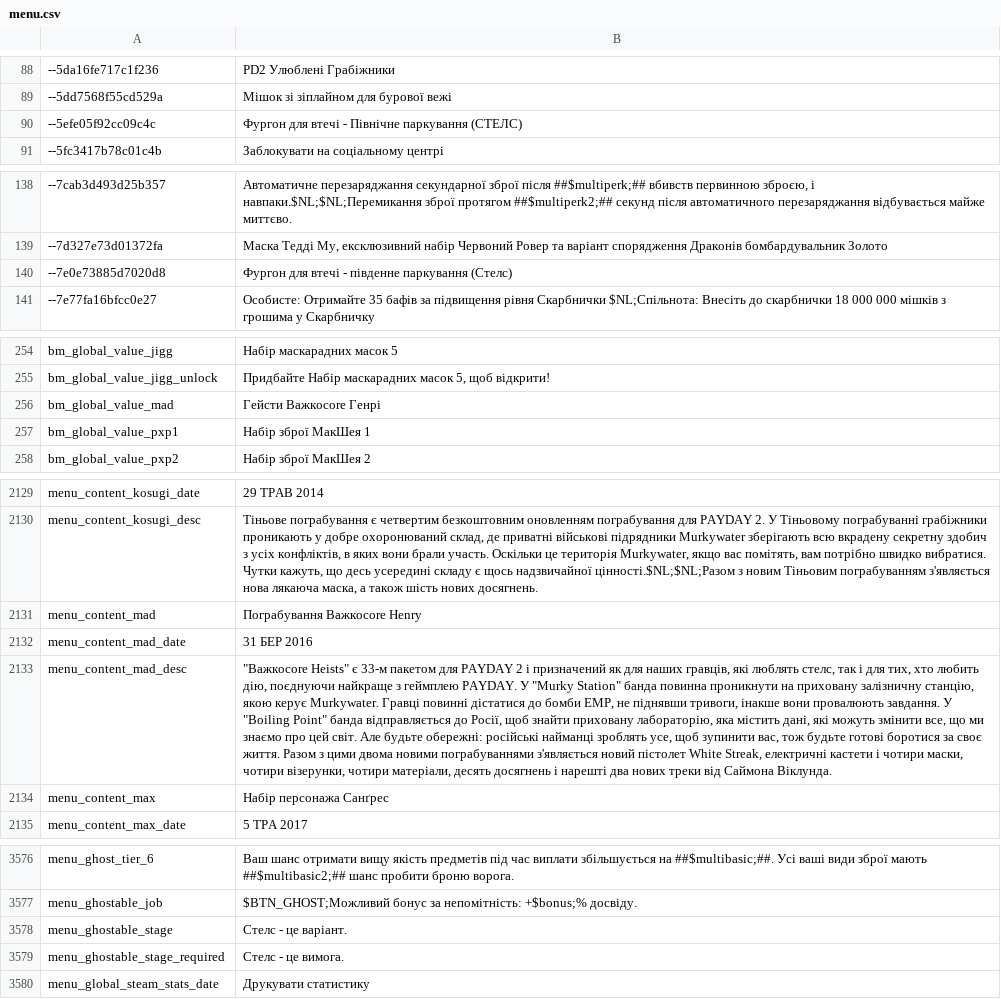
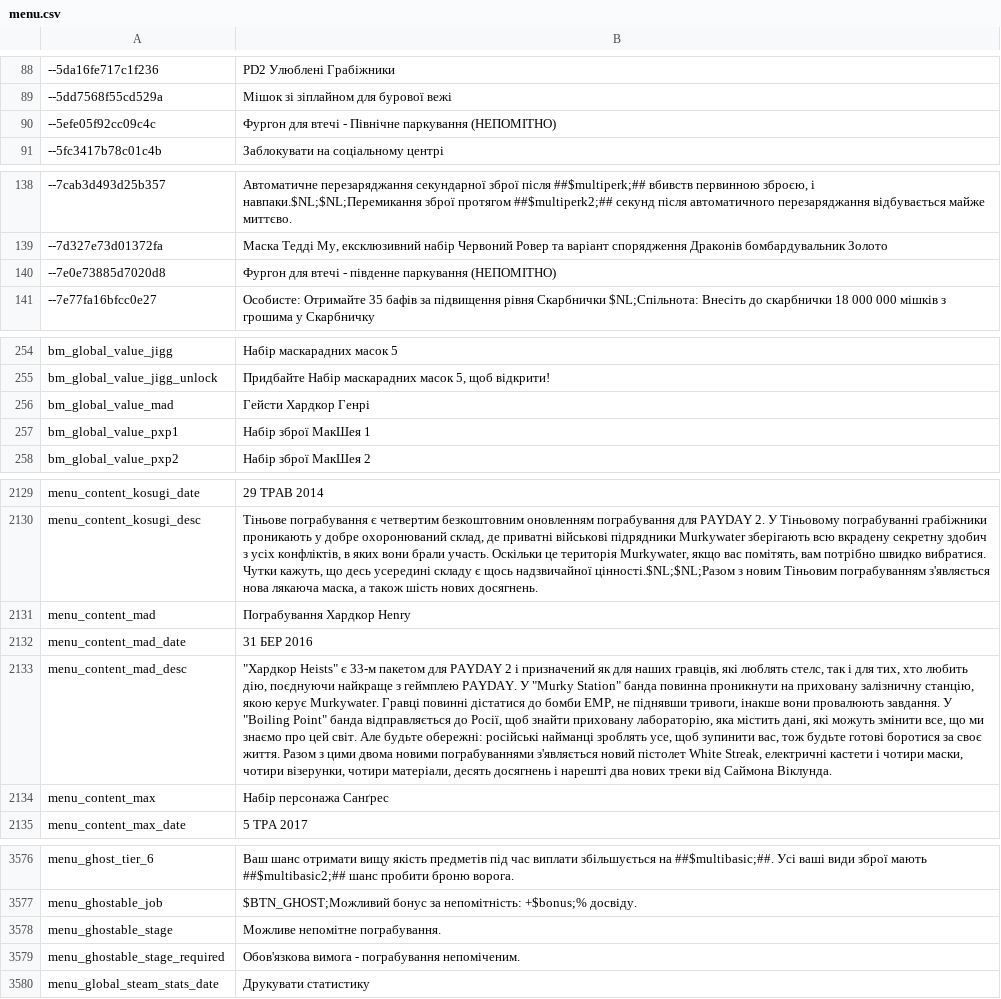
Before and after one commit to Parapando/Payday-2-UA, a CSV file: Crowdin/translated/menu.csv, drawn as a sheet; only a part is shown, gaps mark what is left out; the diff covers the shown part only; the diff names each change by its address in the sheet, - before the commit and + after, or states it on an @@ line.

Commit message:
New translations menu.csv (Multilingual)

```diff
--- a/Crowdin/translated/menu.csv
+++ b/Crowdin/translated/menu.csv
-B90: …Північне паркування (СТЕЛС)
+B90: …Північне паркування (НЕПОМІТНО)
-B140: …південне паркування (Стелс)
+B140: …південне паркування (НЕПОМІТНО)
-B256: Гейсти Важкоcore Генрі
+B256: Гейсти Хардкор Генрі
-B2131: Пограбування Важкоcore Henry
+B2131: Пограбування Хардкор Henry
-B2133: "Важкоcore Heists" є…
+B2133: "Хардкор Heists" є…
-B3578: Стелс - це варіант.
+B3578: Можливе непомітне пограбування.
-B3579: Стелс - це вимога.
+B3579: Обов'язкова вимога - пограбування непоміченим.
```
Also changed, not shown: 17 edited cells elsewhere in this file.
